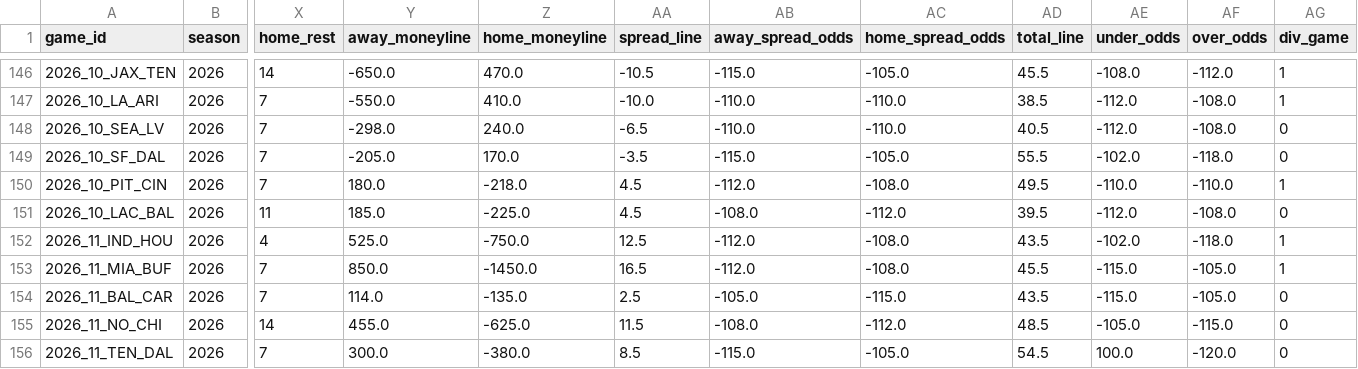
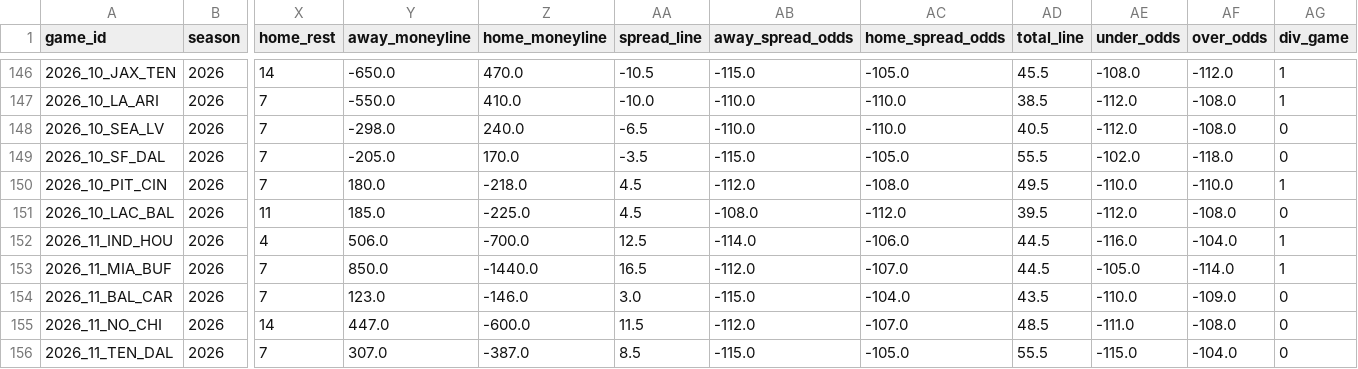
Before and after one commit to turernt/nfl-ai-predictor, a CSV file: data/schedules.csv, drawn as a sheet; only a part is shown, gaps mark what is left out; the diff covers the shown part only; the diff names each change by its address in the sheet, - before the commit and + after, or states it on an @@ line.

```diff
--- a/data/schedules.csv
+++ b/data/schedules.csv
-Y152 (away_moneyline): 525.0
+Y152 (away_moneyline): 506.0
-Z152 (home_moneyline): -750.0
+Z152 (home_moneyline): -700.0
-AB152 (away_spread_odds): -112.0
+AB152 (away_spread_odds): -114.0
-AC152 (home_spread_odds): -108.0
+AC152 (home_spread_odds): -106.0
-AD152 (total_line): 43.5
+AD152 (total_line): 44.5
-AE152 (under_odds): -102.0
+AE152 (under_odds): -116.0
-AF152 (over_odds): -118.0
+AF152 (over_odds): -104.0
-Z153 (home_moneyline): -1450.0
+Z153 (home_moneyline): -1440.0
-AC153 (home_spread_odds): -108.0
+AC153 (home_spread_odds): -107.0
-AD153 (total_line): 45.5
+AD153 (total_line): 44.5
-AE153 (under_odds): -115.0
+AE153 (under_odds): -105.0
-AF153 (over_odds): -105.0
+AF153 (over_odds): -114.0
-Y154 (away_moneyline): 114.0
+Y154 (away_moneyline): 123.0
-Z154 (home_moneyline): -135.0
+Z154 (home_moneyline): -146.0
-AA154 (spread_line): 2.5
+AA154 (spread_line): 3.0
-AB154 (away_spread_odds): -105.0
+AB154 (away_spread_odds): -115.0
-AC154 (home_spread_odds): -115.0
+AC154 (home_spread_odds): -104.0
-AE154 (under_odds): -115.0
+AE154 (under_odds): -110.0
-AF154 (over_odds): -105.0
+AF154 (over_odds): -109.0
-Y155 (away_moneyline): 455.0
+Y155 (away_moneyline): 447.0
-Z155 (home_moneyline): -625.0
+Z155 (home_moneyline): -600.0
-AB155 (away_spread_odds): -108.0
+AB155 (away_spread_odds): -112.0
-AC155 (home_spread_odds): -112.0
+AC155 (home_spread_odds): -107.0
-AE155 (under_odds): -105.0
+AE155 (under_odds): -111.0
-AF155 (over_odds): -115.0
+AF155 (over_odds): -108.0
-Y156 (away_moneyline): 300.0
+Y156 (away_moneyline): 307.0
-Z156 (home_moneyline): -380.0
+Z156 (home_moneyline): -387.0
-AD156 (total_line): 54.5
+AD156 (total_line): 55.5
-AE156 (under_odds): 100.0
+AE156 (under_odds): -115.0
-AF156 (over_odds): -120.0
+AF156 (over_odds): -104.0
```
Also changed, not shown: 108 edited cells elsewhere in this file, data/team_elos.csv, 10 other files.
